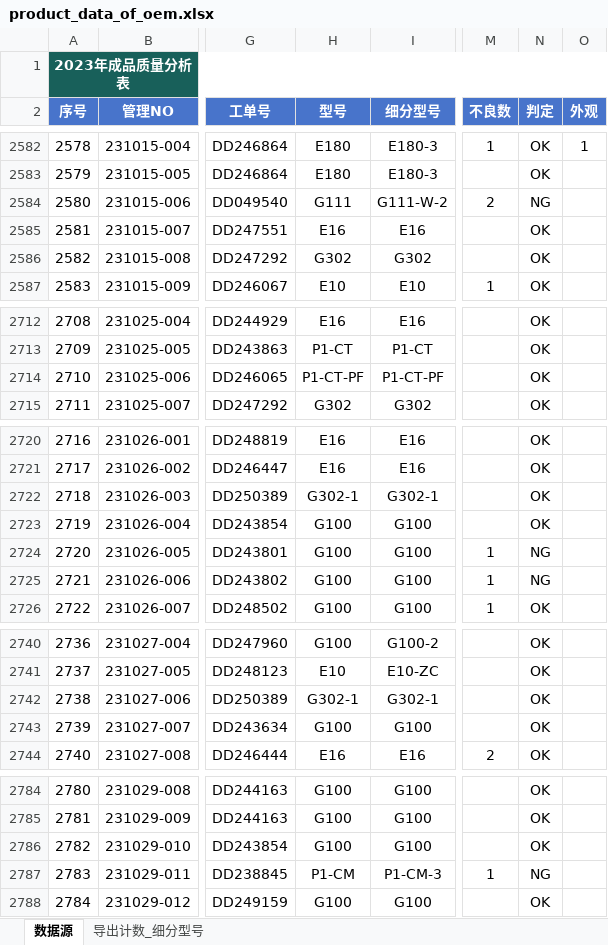
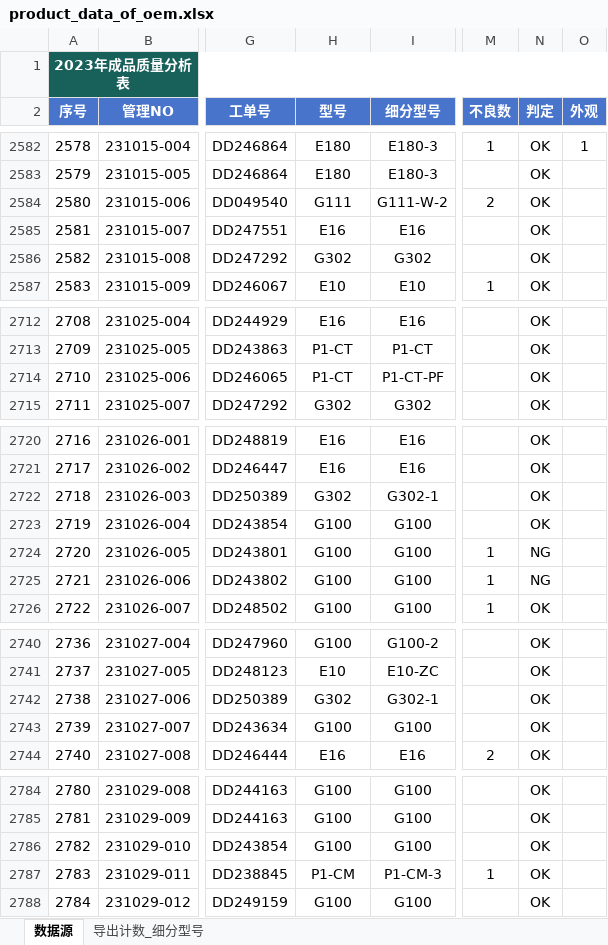
Before and after one commit to jayqunding1988/python_to_charts, an Excel workbook: product_data_of_oem.xlsx, sheet 数据源, drawn as a sheet; only a part is shown, gaps mark what is left out; values as stored, in another font and other column widths than the file's, no borders; conditional formats and table styles not drawn; the diff covers the shown part only; the diff names each change by its address in the sheet, - before the commit and + after, or states it on an @@ line.

```diff
--- a/product_data_of_oem.xlsx (sheet 数据源)
+++ b/product_data_of_oem.xlsx (sheet 数据源)
-N2584 (判定): NG
+N2584 (判定): OK
-H2714 (型号): P1-CT-PF
+H2714 (型号): P1-CT
-H2722 (型号): G302-1
+H2722 (型号): G302
-H2742 (型号): G302-1
+H2742 (型号): G302
-N2787 (判定): NG
+N2787 (判定): OK
```
Also changed, not shown: 42 added rows and 7 edited cells elsewhere in this sheet, sheet 导出计数_细分型号, formulas that keep their value.
